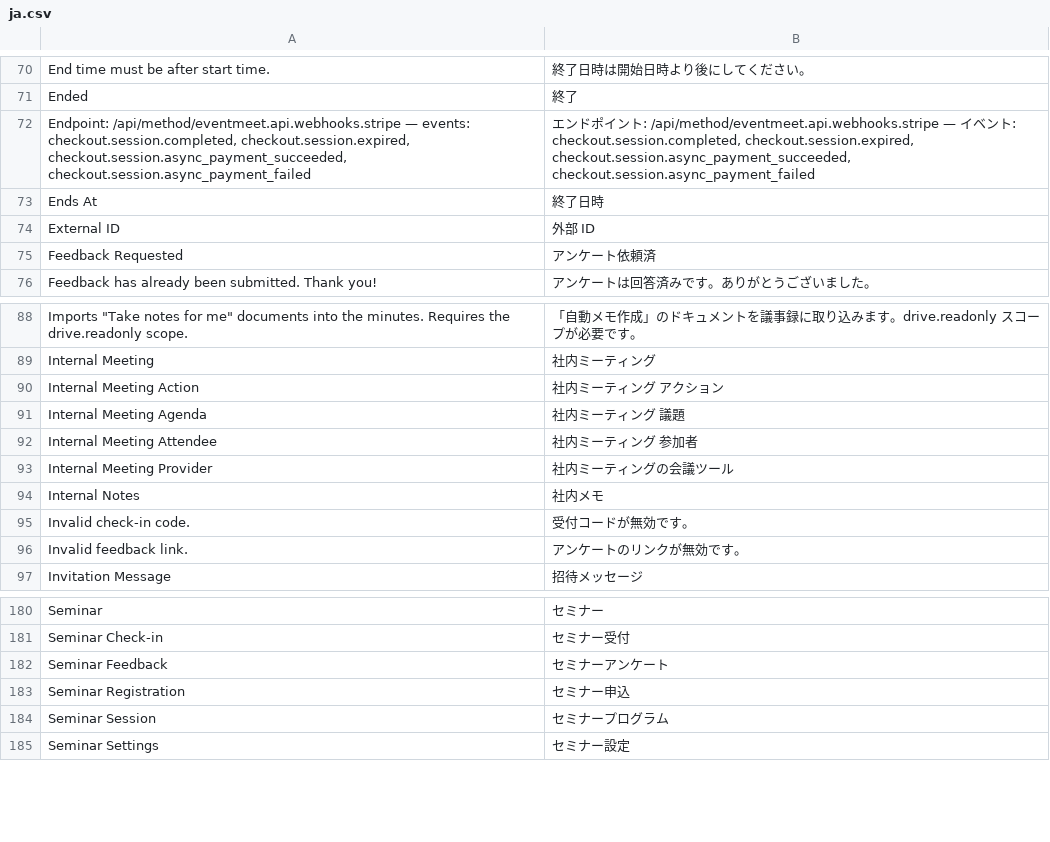
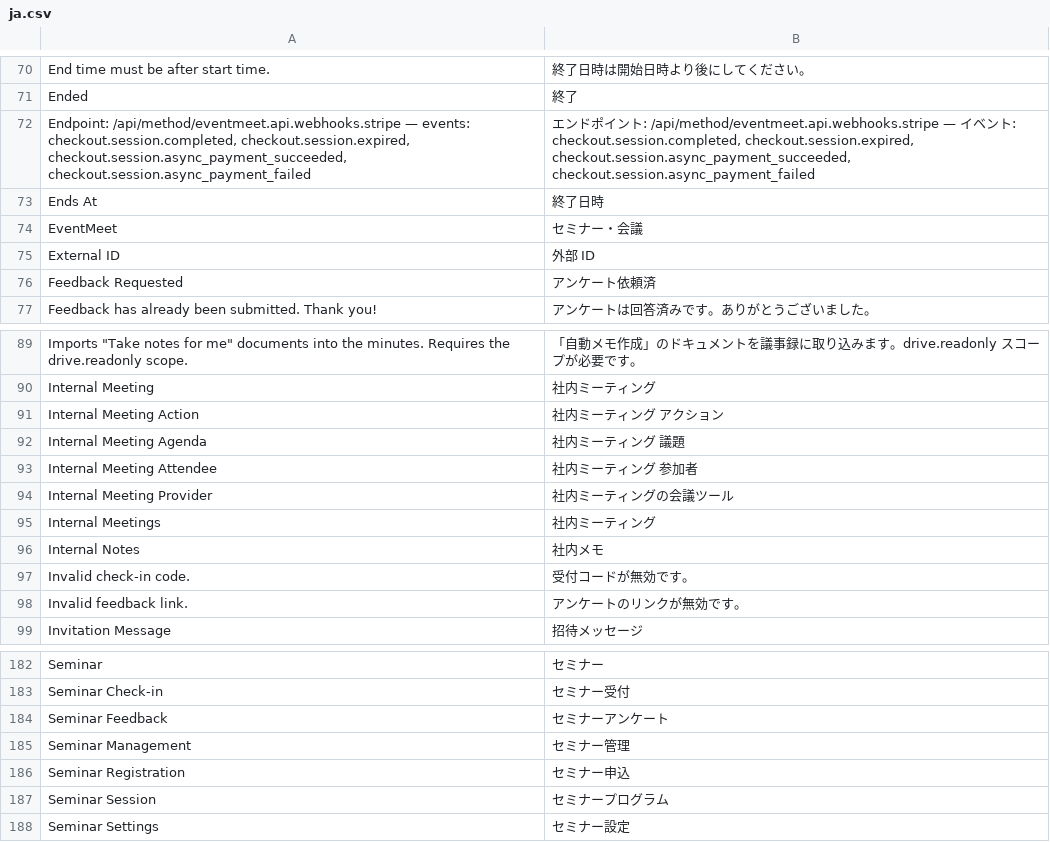
Before and after one commit to lifegence/eventmeet, a CSV file: eventmeet/translations/ja.csv, drawn as a sheet; only a part is shown, gaps mark what is left out.

```diff
--- a/eventmeet/translations/ja.csv
+++ b/eventmeet/translations/ja.csv
@@ -73,2 +73,3 @@ Ended,終了
 Ends At,終了日時
+EventMeet,セミナー・会議
 External ID,外部 ID
@@ -93,2 +94,3 @@ Internal Meeting Attendee,社内ミーティング 参加者
 Internal Meeting Provider,社内ミーティングの会議ツール
+Internal Meetings,社内ミーティング
 Internal Notes,社内メモ
@@ -182,2 +184,3 @@ Seminar Check-in,セミナー受付
 Seminar Feedback,セミナーアンケート
+Seminar Management,セミナー管理
 Seminar Registration,セミナー申込
```
Also changed, not shown: 4 other files.
